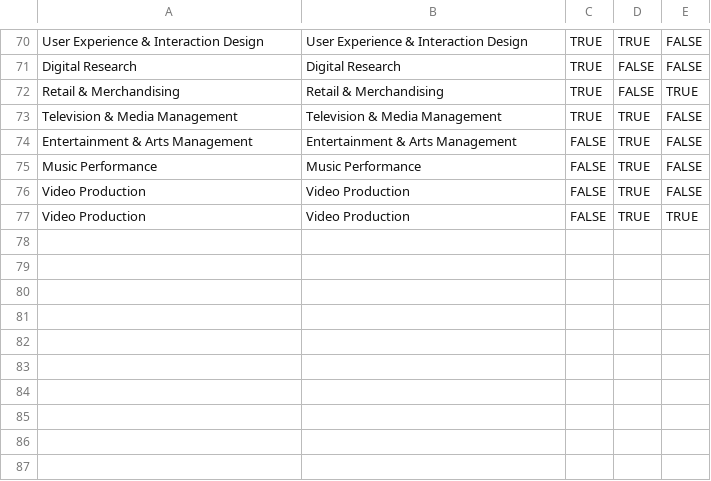
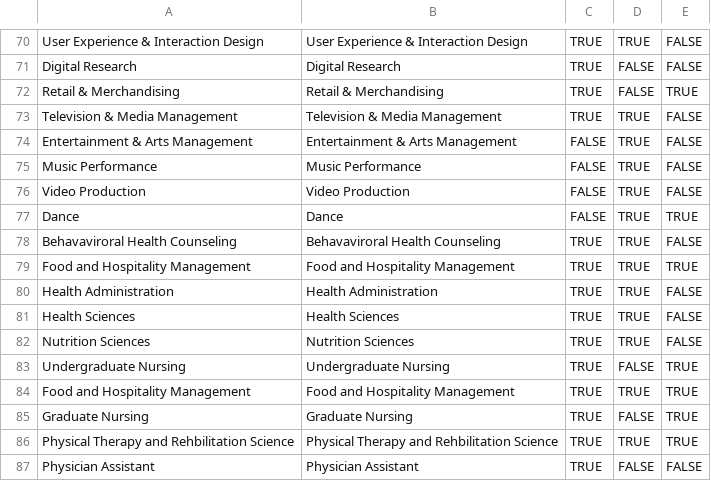
Before and after one commit to Mohammed0704/Senior-Project-Lattice, a CSV file: data_generation/Elasticsearch_Data/Elasticsearch-additional_area_of_study.csv, drawn as a sheet; only a part is shown, gaps mark what is left out.

```diff
--- a/data_generation/Elasticsearch_Data/Elasticsearch-additional_area_of_study.csv
+++ b/data_generation/Elasticsearch_Data/Elasticsearch-additional_area_of_study.csv
@@ -76,2 +76,12 @@ Music Performance,Music Performance,FALSE,TRUE,FALSE
 Video Production,Video Production,FALSE,TRUE,FALSE
-Video Production,Video Production,FALSE,TRUE,TRUE
+Dance,Dance,FALSE,TRUE,TRUE
+Behavaviroral Health Counseling,Behavaviroral Health Counseling,TRUE,TRUE,FALSE
+Food and Hospitality Management,Food and Hospitality Management,TRUE,TRUE,TRUE
+Health Administration,Health Administration,TRUE,TRUE,FALSE
+Health Sciences,Health Sciences,TRUE,TRUE,FALSE
+Nutrition Sciences,Nutrition Sciences,TRUE,TRUE,FALSE
+Undergraduate Nursing,Undergraduate Nursing,TRUE,FALSE,TRUE
+Food and Hospitality Management,Food and Hospitality Management,TRUE,TRUE,TRUE
+Graduate Nursing,Graduate Nursing,TRUE,FALSE,TRUE
+Physical Therapy and Rehbilitation Science,Physical Therapy and Rehbilitation Science,TRUE,TRUE,TRUE
+Physician Assistant,Physician Assistant,TRUE,FALSE,FALSE
```
Also changed, not shown: data_generation/Postgres_Data/Postgres-area_of_study.csv, 2 other files.
